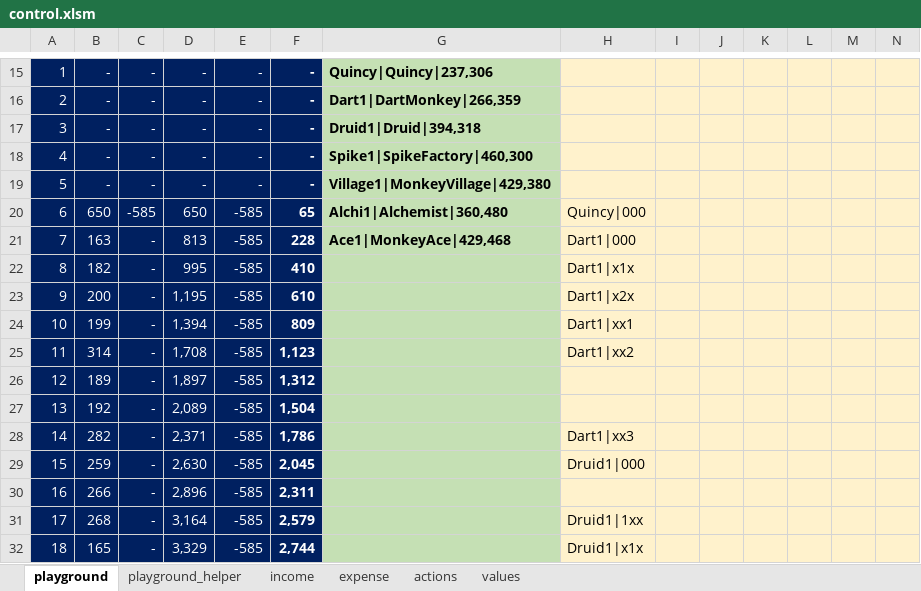
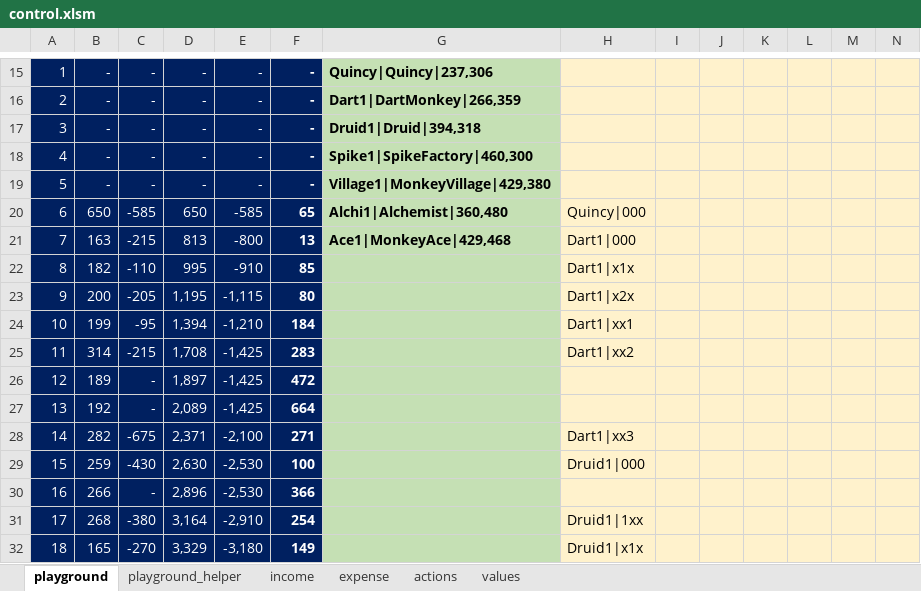
Before and after one commit to dawei7/BloonsTD6_BOT, an Excel workbook: src/control.xlsm, sheet playground, drawn as a sheet; only a part is shown, gaps mark what is left out; values as stored, in another font and other column widths than the file's, no borders; charts and pictures not drawn; the diff covers the shown part only; the diff names each change by its address in the sheet, - before the commit and + after, or states it on an @@ line.

```diff
--- a/src/control.xlsm (sheet playground)
+++ b/src/control.xlsm (sheet playground)
-C21: -
+C21: -215
-E21: -585
+E21: -800
-F21: 228
+F21: 13
-C22: -
+C22: -110
-E22: -585
+E22: -910
-F22: 410
+F22: 85
-C23: -
+C23: -205
-E23: -585
+E23: -1,115
-F23: 610
+F23: 80
-C24: -
+C24: -95
-E24: -585
+E24: -1,210
-F24: 809
+F24: 184
-C25: -
+C25: -215
-E25:E27: -585
+E25:E27: -1,425
-F25: 1,123
+F25: 283
-F26: 1,312
+F26: 472
-F27: 1,504
+F27: 664
-C28: -
+C28: -675
-E28: -585
+E28: -2,100
-F28: 1,786
+F28: 271
-C29: -
+C29: -430
-E29:E30: -585
+E29:E30: -2,530
-F29: 2,045
+F29: 100
-F30: 2,311
+F30: 366
-C31: -
+C31: -380
-E31: -585
+E31: -2,910
-F31: 2,579
+F31: 254
-C32: -
+C32: -270
-E32: -585
+E32: -3,180
-F32: 2,744
+F32: 149
```
Also changed, not shown: 268 edited cells elsewhere in this sheet, sheet expense, sheet playground_helper.
